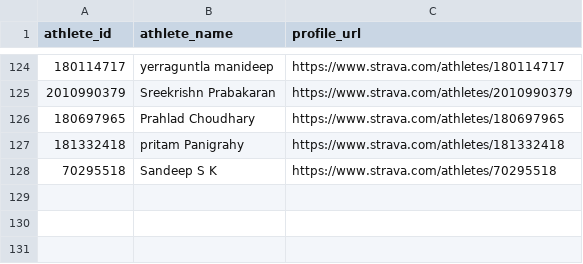
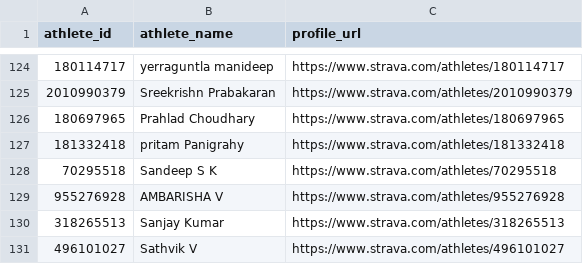
Before and after one commit to Lupilgaming/Strava2026, a CSV file: YEAR2026/memberlist.csv, drawn as a sheet; only a part is shown, gaps mark what is left out; the diff names each change by its address in the sheet, - before the commit and + after, or states it on an @@ line.

```diff
--- a/YEAR2026/memberlist.csv
+++ b/YEAR2026/memberlist.csv
+row 129: 955276928 | AMBARISHA V | https://www.strava.com/athletes/955276928
+row 130: 318265513 | Sanjay Kumar | https://www.strava.com/athletes/318265513
+row 131: 496101027 | Sathvik V | https://www.strava.com/athletes/496101027
```
Also changed, not shown: YEAR2026/activities.csv, activities.csv, 18 other files.
